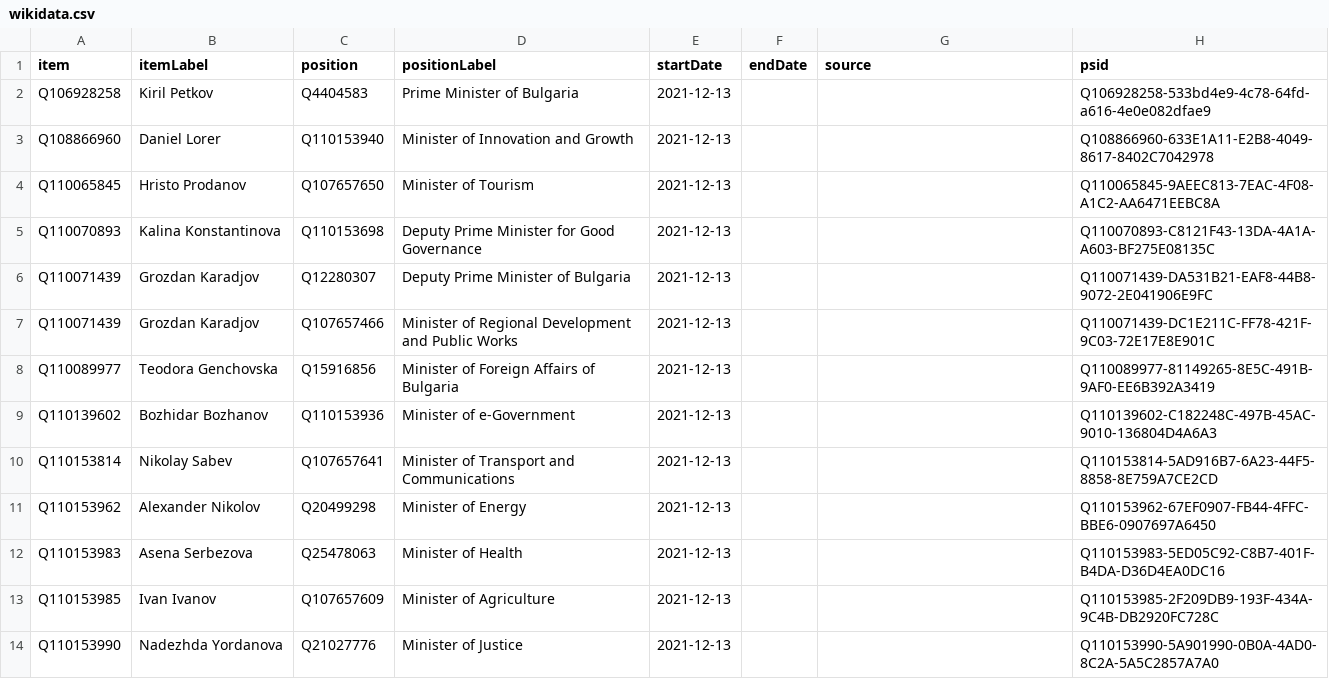
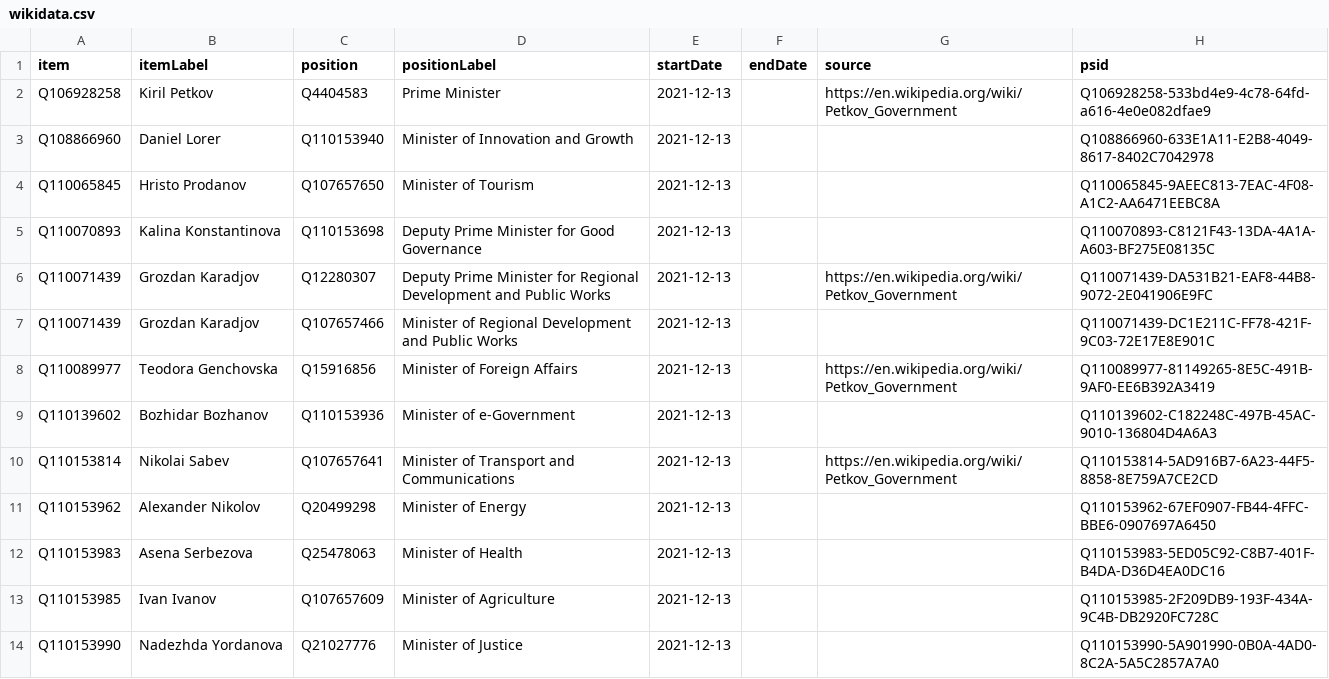
Before and after one commit to every-politician-scrapers/bulgaria-cabinet, a CSV file: sources/cabinets/2021-petkov/wikidata.csv, drawn as a sheet; only a part is shown; the diff covers the shown part only.

```diff
--- a/sources/cabinets/2021-petkov/wikidata.csv
+++ b/sources/cabinets/2021-petkov/wikidata.csv
@@ -1,3 +1,3 @@
 item,itemLabel,position,positionLabel,startDate,endDate,source,psid
-Q106928258,Kiril Petkov,Q4404583,Prime Minister of Bulgaria,2021-12-13,,,Q106928258-533bd4e9-4c78-64fd-a616-4e0e082dfae9
+Q106928258,Kiril Petkov,Q4404583,Prime Minister,2021-12-13,,https://en.wikipedia.org/wiki/Petkov_Government,Q106928258-533bd4e9-4c78-64fd-a616-4e0e082dfae9
 Q108866960,Daniel Lorer,Q110153940,Minister of Innovation and Growth,2021-12-13,,,Q108866960-633E1A11-E2B8-4049-8617-8402C7042978
@@ -5,7 +5,7 @@ Q110065845,Hristo Prodanov,Q107657650,Minister of Tourism,2021-12-13,,,Q11006584
 Q110070893,Kalina Konstantinova,Q110153698,Deputy Prime Minister for Good Governance,2021-12-13,,,Q110070893-C8121F43-13DA-4A1A-A603-BF275E08135C
-Q110071439,Grozdan Karadjov,Q12280307,Deputy Prime Minister of Bulgaria,2021-12-13,,,Q110071439-DA531B21-EAF8-44B8-9072-2E041906E9FC
+Q110071439,Grozdan Karadjov,Q12280307,Deputy Prime Minister for Regional Development and Public Works,2021-12-13,,https://en.wikipedia.org/wiki/Petkov_Government,Q110071439-DA531B21-EAF8-44B8-9072-2E041906E9FC
 Q110071439,Grozdan Karadjov,Q107657466,Minister of Regional Development and Public Works,2021-12-13,,,Q110071439-DC1E211C-FF78-421F-9C03-72E17E8E901C
-Q110089977,Teodora Genchovska,Q15916856,Minister of Foreign Affairs of Bulgaria,2021-12-13,,,Q110089977-81149265-8E5C-491B-9AF0-EE6B392A3419
+Q110089977,Teodora Genchovska,Q15916856,Minister of Foreign Affairs,2021-12-13,,https://en.wikipedia.org/wiki/Petkov_Government,Q110089977-81149265-8E5C-491B-9AF0-EE6B392A3419
 Q110139602,Bozhidar Bozhanov,Q110153936,Minister of e-Government,2021-12-13,,,Q110139602-C182248C-497B-45AC-9010-136804D4A6A3
-Q110153814,Nikolay Sabev,Q107657641,Minister of Transport and Communications,2021-12-13,,,Q110153814-5AD916B7-6A23-44F5-8858-8E759A7CE2CD
+Q110153814,Nikolai Sabev,Q107657641,Minister of Transport and Communications,2021-12-13,,https://en.wikipedia.org/wiki/Petkov_Government,Q110153814-5AD916B7-6A23-44F5-8858-8E759A7CE2CD
 Q110153962,Alexander Nikolov,Q20499298,Minister of Energy,2021-12-13,,,Q110153962-67EF0907-FB44-4FFC-BBE6-0907697A6450
```
Also changed, not shown: 14 edited cells elsewhere in this file, sources/cabinets/2021-petkov/diff.csv, sources/cabinets/2021-petkov/scraped.csv, 1 other file.
